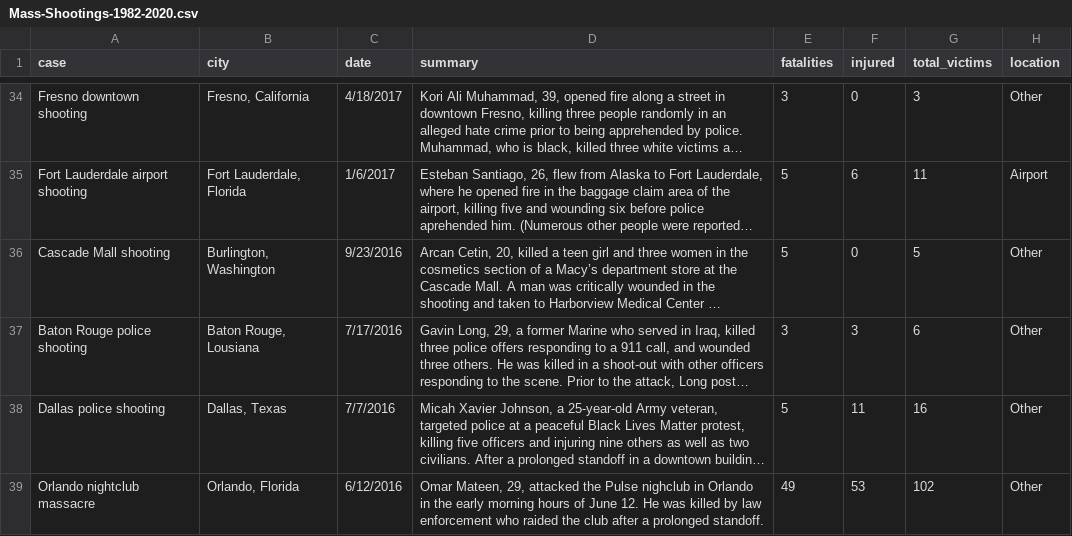
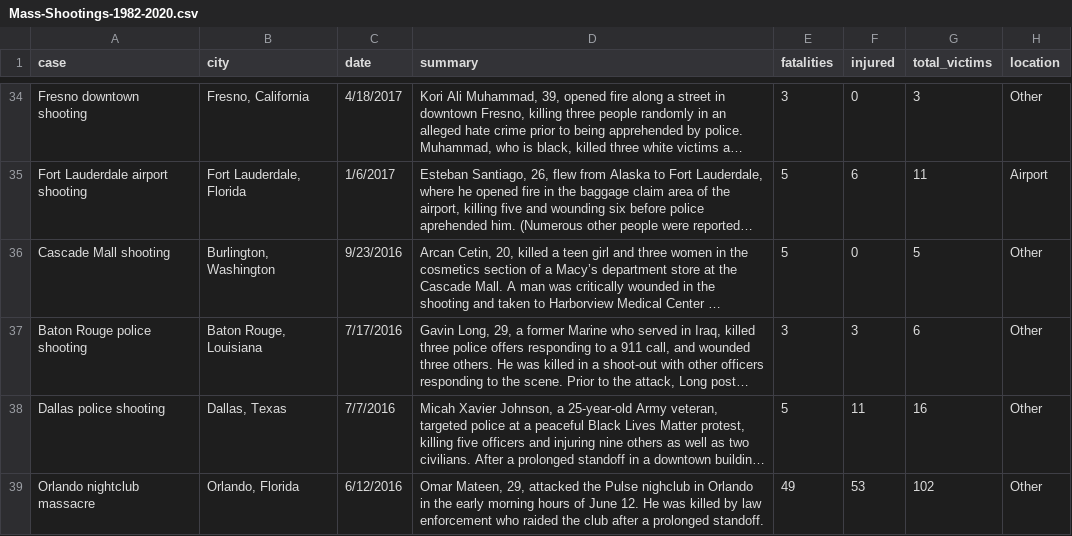
Before and after one commit to adrien-simard/US-Mass-Shootings-Visualizations-, a CSV file: Mass-Shootings-1982-2020.csv, drawn as a sheet; only a part is shown, gaps mark what is left out; long unchanged cells end in …; the diff names each change by its address in the sheet, - before the commit and + after, or states it on an @@ line.

```diff
--- a/Mass-Shootings-1982-2020.csv
+++ b/Mass-Shootings-1982-2020.csv
-B37 (city): Baton Rouge, Lousiana
+B37 (city): Baton Rouge, Louisiana
```
Also changed, not shown: 3 other files.
